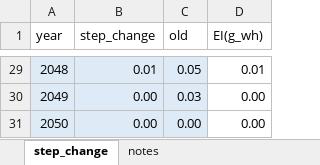
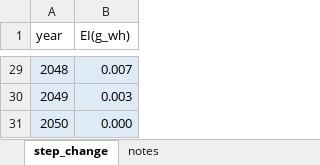
Before and after one commit to grattan/fleeteffSim, an Excel workbook: data-raw/external_data/AEMO/emissions-intensity-grid.xlsx, sheet step_change, drawn as a sheet; only a part is shown, gaps mark what is left out; values as stored, in another font and other column widths than the file's, no borders; removed rows and columns are numbered as before the commit, all else as after; the diff covers the shown part only; the diff names each change by its address in the sheet, - before the commit and + after, or states it on an @@ line.

```diff
--- a/data-raw/external_data/AEMO/emissions-intensity-grid.xlsx (sheet step_change)
+++ b/data-raw/external_data/AEMO/emissions-intensity-grid.xlsx (sheet step_change)
-column B (step_change), rows 29-31: 0.01 | 0.00 | 0.00
-column C (old), rows 29-31: 0.05 | 0.03 | 0.00
-B29:B31 fill: none
+B29:B31 fill: #DEEBF7
-B29 (EI(g_wh)): 0.01
+B29 (EI(g_wh)): 0.007
-B30 (EI(g_wh)): 0.00
+B30 (EI(g_wh)): 0.003
-B31 (EI(g_wh)): 0.00
+B31 (EI(g_wh)): 0.000
```
Also changed, not shown: 27 edited cells and cell formats elsewhere in this sheet, 4 other files.
